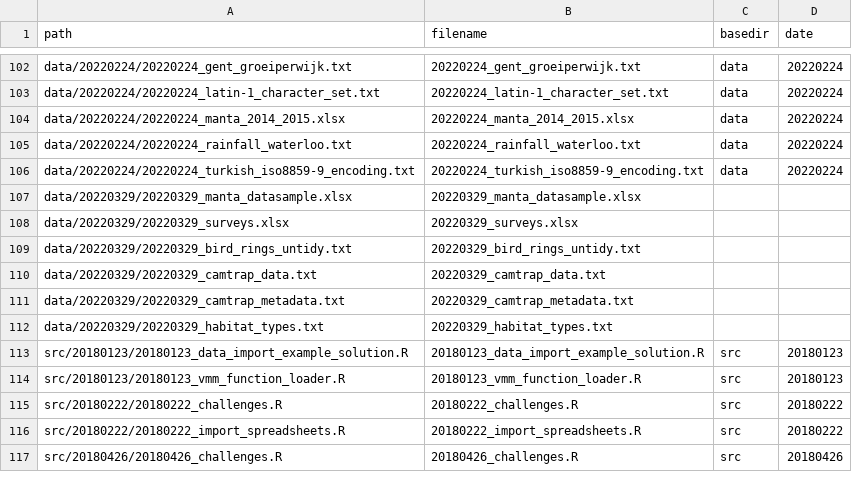
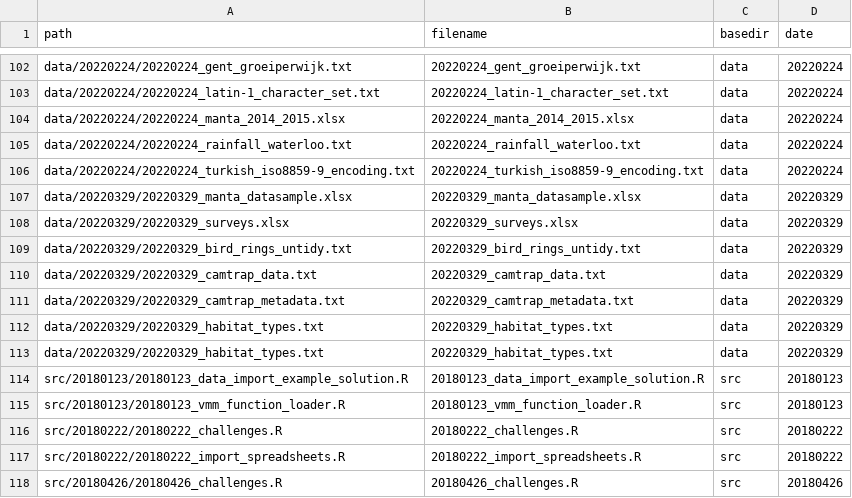
Before and after one commit to inbo/coding-club, a CSV file: file_paths/file_path_df.csv, drawn as a sheet; only a part is shown, gaps mark what is left out.

```diff
--- a/file_paths/file_path_df.csv
+++ b/file_paths/file_path_df.csv
@@ -106,8 +106,9 @@ data/20220224/20220224_rainfall_waterloo.txt,20220224_rainfall_waterloo.txt,data
 data/20220224/20220224_turkish_iso8859-9_encoding.txt,20220224_turkish_iso8859-9_encoding.txt,data,20220224
-data/20220329/20220329_manta_datasample.xlsx,20220329_manta_datasample.xlsx
-data/20220329/20220329_surveys.xlsx,20220329_surveys.xlsx
-data/20220329/20220329_bird_rings_untidy.txt,20220329_bird_rings_untidy.txt
-data/20220329/20220329_camtrap_data.txt,20220329_camtrap_data.txt
-data/20220329/20220329_camtrap_metadata.txt,20220329_camtrap_metadata.txt
-data/20220329/20220329_habitat_types.txt,20220329_habitat_types.txt
+data/20220329/20220329_manta_datasample.xlsx,20220329_manta_datasample.xlsx,data,20220329
+data/20220329/20220329_surveys.xlsx,20220329_surveys.xlsx,data,20220329
+data/20220329/20220329_bird_rings_untidy.txt,20220329_bird_rings_untidy.txt,data,20220329
+data/20220329/20220329_camtrap_data.txt,20220329_camtrap_data.txt,data,20220329
+data/20220329/20220329_camtrap_metadata.txt,20220329_camtrap_metadata.txt,data,20220329
+data/20220329/20220329_habitat_types.txt,20220329_habitat_types.txt,data,20220329
+data/20220329/20220329_habitat_types.txt,20220329_habitat_types.txt,data,20220329
 src/20180123/20180123_data_import_example_solution.R,20180123_data_import_example_solution.R,src,20180123
```
Also changed, not shown: 3 other files.
